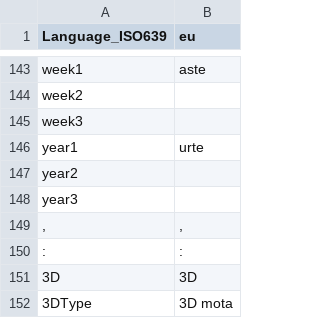
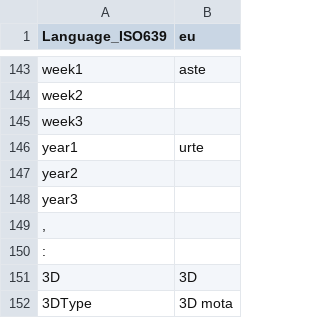
Before and after one commit to alexgabi/MediaInfo, a CSV file: Source/Resource/Plugin/Language/eu.csv, drawn as a sheet; only a part is shown, gaps mark what is left out.

Commit message:
Update eu.csv
Update basque language (eu.csv). Renovated and expanded

```diff
--- a/Source/Resource/Plugin/Language/eu.csv
+++ b/Source/Resource/Plugin/Language/eu.csv
@@ -148,4 +148,4 @@
  year3;
-, ;,
-: ;:
+, ;
+: ;
 3D;3D
```
